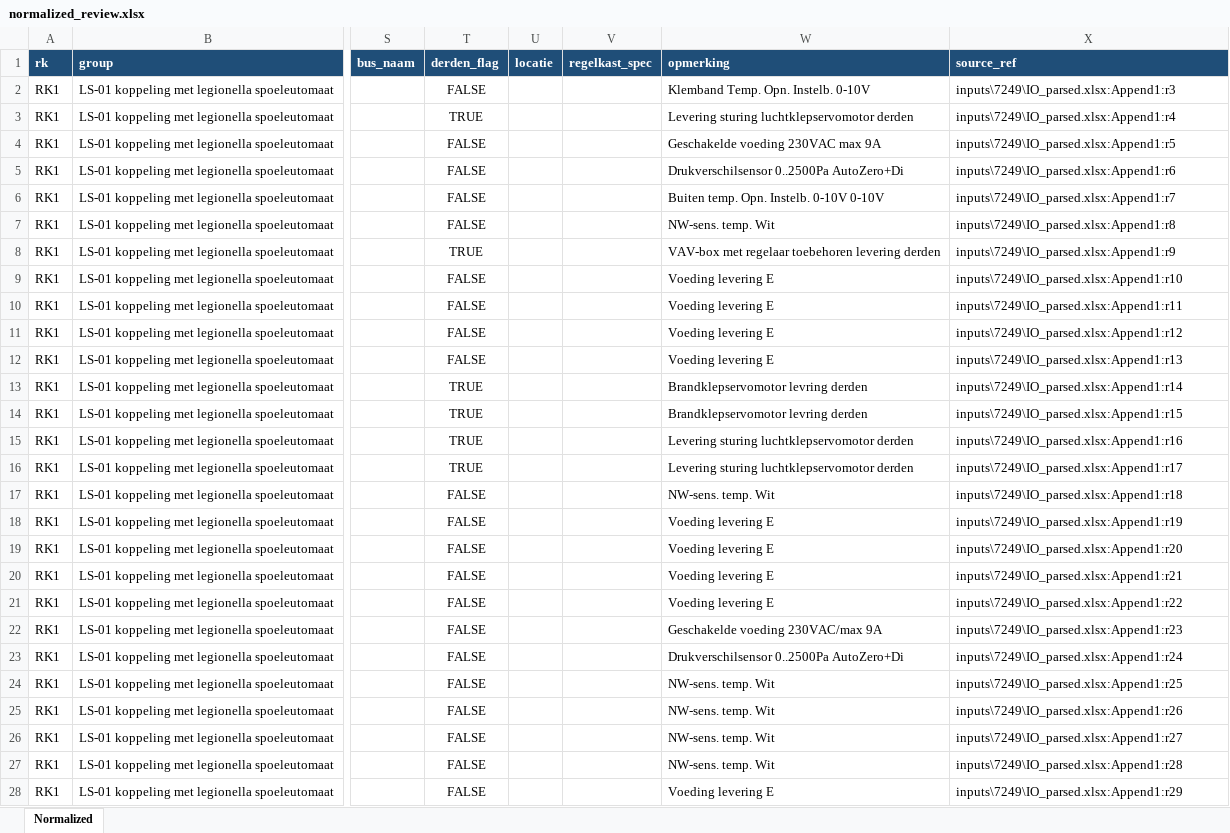
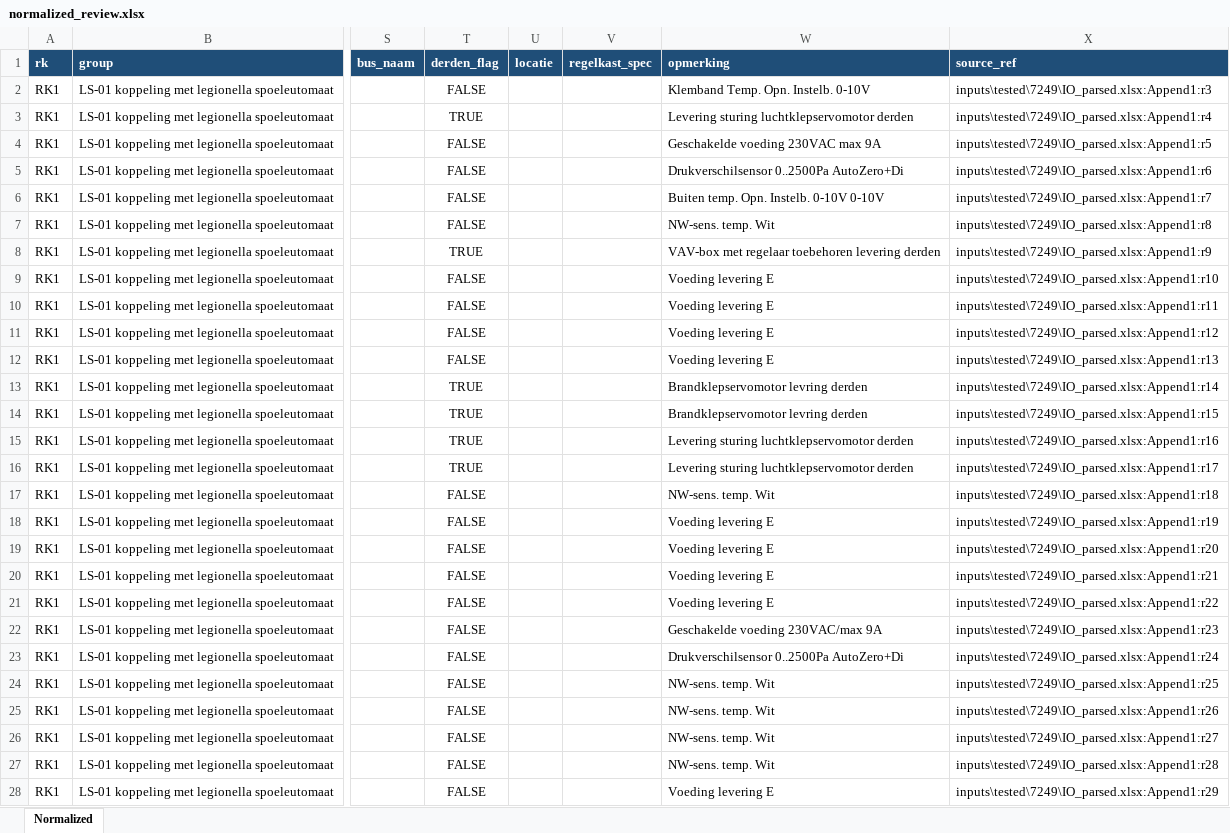
Before and after one commit to 01lauraa/io2cablev5, an Excel workbook: out_blind/normalized_review.xlsx, sheet Normalized, drawn as a sheet; only a part is shown, gaps mark what is left out; values as stored, in another font and other column widths than the file's, no borders; the diff covers the shown part only; the diff names each change by its address in the sheet, - before the commit and + after, or states it on an @@ line.

```diff
--- a/out_blind/normalized_review.xlsx (sheet Normalized)
+++ b/out_blind/normalized_review.xlsx (sheet Normalized)
-X2 (source_ref): inputs\7249\IO_parsed.xlsx:Append1:r3
+X2 (source_ref): inputs\tested\7249\IO_parsed.xlsx:Append1:r3
-X3 (source_ref): inputs\7249\IO_parsed.xlsx:Append1:r4
+X3 (source_ref): inputs\tested\7249\IO_parsed.xlsx:Append1:r4
-X4 (source_ref): inputs\7249\IO_parsed.xlsx:Append1:r5
+X4 (source_ref): inputs\tested\7249\IO_parsed.xlsx:Append1:r5
-X5 (source_ref): inputs\7249\IO_parsed.xlsx:Append1:r6
+X5 (source_ref): inputs\tested\7249\IO_parsed.xlsx:Append1:r6
-X6 (source_ref): inputs\7249\IO_parsed.xlsx:Append1:r7
+X6 (source_ref): inputs\tested\7249\IO_parsed.xlsx:Append1:r7
-X7 (source_ref): inputs\7249\IO_parsed.xlsx:Append1:r8
+X7 (source_ref): inputs\tested\7249\IO_parsed.xlsx:Append1:r8
-X8 (source_ref): inputs\7249\IO_parsed.xlsx:Append1:r9
+X8 (source_ref): inputs\tested\7249\IO_parsed.xlsx:Append1:r9
-X9 (source_ref): inputs\7249\IO_parsed.xlsx:Append1:r10
+X9 (source_ref): inputs\tested\7249\IO_parsed.xlsx:Append1:r10
-X10 (source_ref): inputs\7249\IO_parsed.xlsx:Append1:r11
+X10 (source_ref): inputs\tested\7249\IO_parsed.xlsx:Append1:r11
-X11 (source_ref): inputs\7249\IO_parsed.xlsx:Append1:r12
+X11 (source_ref): inputs\tested\7249\IO_parsed.xlsx:Append1:r12
-X12 (source_ref): inputs\7249\IO_parsed.xlsx:Append1:r13
+X12 (source_ref): inputs\tested\7249\IO_parsed.xlsx:Append1:r13
-X13 (source_ref): inputs\7249\IO_parsed.xlsx:Append1:r14
+X13 (source_ref): inputs\tested\7249\IO_parsed.xlsx:Append1:r14
-X14 (source_ref): inputs\7249\IO_parsed.xlsx:Append1:r15
+X14 (source_ref): inputs\tested\7249\IO_parsed.xlsx:Append1:r15
-X15 (source_ref): inputs\7249\IO_parsed.xlsx:Append1:r16
+X15 (source_ref): inputs\tested\7249\IO_parsed.xlsx:Append1:r16
-X16 (source_ref): inputs\7249\IO_parsed.xlsx:Append1:r17
+X16 (source_ref): inputs\tested\7249\IO_parsed.xlsx:Append1:r17
-X17 (source_ref): inputs\7249\IO_parsed.xlsx:Append1:r18
+X17 (source_ref): inputs\tested\7249\IO_parsed.xlsx:Append1:r18
-X18 (source_ref): inputs\7249\IO_parsed.xlsx:Append1:r19
+X18 (source_ref): inputs\tested\7249\IO_parsed.xlsx:Append1:r19
-X19 (source_ref): inputs\7249\IO_parsed.xlsx:Append1:r20
+X19 (source_ref): inputs\tested\7249\IO_parsed.xlsx:Append1:r20
-X20 (source_ref): inputs\7249\IO_parsed.xlsx:Append1:r21
+X20 (source_ref): inputs\tested\7249\IO_parsed.xlsx:Append1:r21
-X21 (source_ref): inputs\7249\IO_parsed.xlsx:Append1:r22
+X21 (source_ref): inputs\tested\7249\IO_parsed.xlsx:Append1:r22
-X22 (source_ref): inputs\7249\IO_parsed.xlsx:Append1:r23
+X22 (source_ref): inputs\tested\7249\IO_parsed.xlsx:Append1:r23
-X23 (source_ref): inputs\7249\IO_parsed.xlsx:Append1:r24
+X23 (source_ref): inputs\tested\7249\IO_parsed.xlsx:Append1:r24
-X24 (source_ref): inputs\7249\IO_parsed.xlsx:Append1:r25
+X24 (source_ref): inputs\tested\7249\IO_parsed.xlsx:Append1:r25
-X25 (source_ref): inputs\7249\IO_parsed.xlsx:Append1:r26
+X25 (source_ref): inputs\tested\7249\IO_parsed.xlsx:Append1:r26
-X26 (source_ref): inputs\7249\IO_parsed.xlsx:Append1:r27
+X26 (source_ref): inputs\tested\7249\IO_parsed.xlsx:Append1:r27
-X27 (source_ref): inputs\7249\IO_parsed.xlsx:Append1:r28
+X27 (source_ref): inputs\tested\7249\IO_parsed.xlsx:Append1:r28
-X28 (source_ref): inputs\7249\IO_parsed.xlsx:Append1:r29
+X28 (source_ref): inputs\tested\7249\IO_parsed.xlsx:Append1:r29
```
Also changed, not shown: 86 edited cells elsewhere in this sheet, config/kabelconfig.xlsx, config/kabelconfig_duitslandlaan.xlsx, 24 other files.
